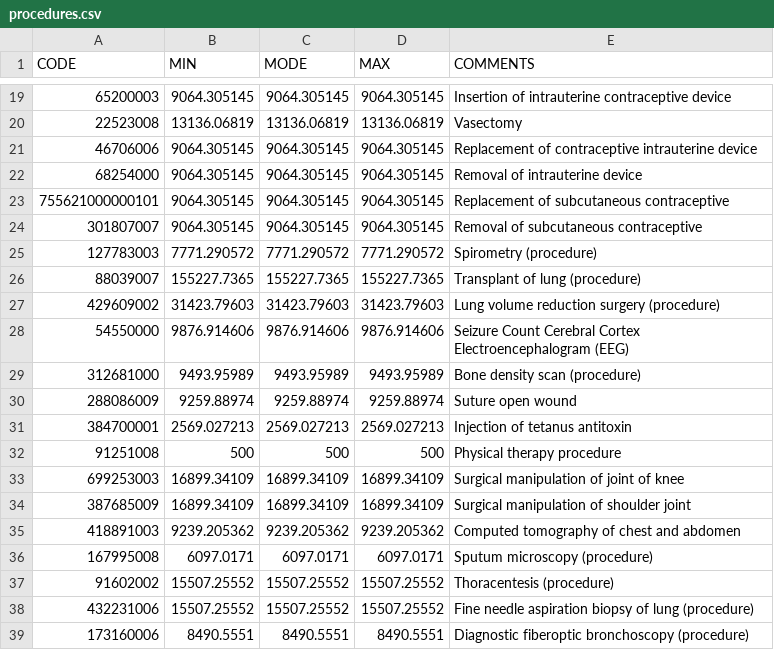
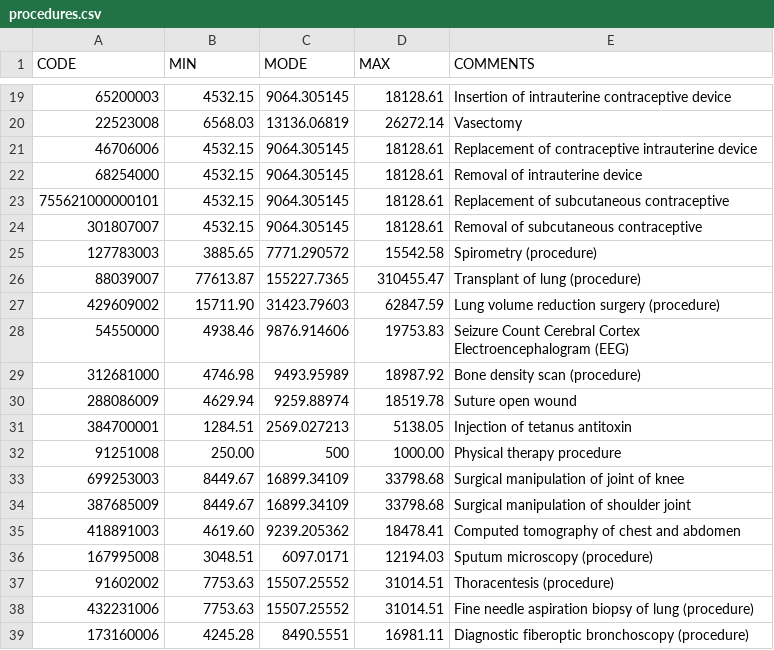
Before and after one commit to matanster/synthea, a CSV file: src/main/resources/costs/procedures.csv, drawn as a sheet; only a part is shown, gaps mark what is left out; the diff covers the shown part only.

```diff
--- a/src/main/resources/costs/procedures.csv
+++ b/src/main/resources/costs/procedures.csv
@@ -19,21 +19,21 @@ CODE,MIN,MODE,MAX,COMMENTS
-65200003,9064.305145,9064.305145,9064.305145,Insertion of intrauterine contraceptive device
-22523008,13136.06819,13136.06819,13136.06819,Vasectomy
-46706006,9064.305145,9064.305145,9064.305145,Replacement of contraceptive intrauterine device
-68254000,9064.305145,9064.305145,9064.305145,Removal of intrauterine device
-755621000000101,9064.305145,9064.305145,9064.305145,Replacement of subcutaneous contraceptive
-301807007,9064.305145,9064.305145,9064.305145,Removal of subcutaneous contraceptive
-127783003,7771.290572,7771.290572,7771.290572,Spirometry (procedure)
-88039007,155227.7365,155227.7365,155227.7365,Transplant of lung (procedure)
-429609002,31423.79603,31423.79603,31423.79603,Lung volume reduction surgery (procedure)
-54550000,9876.914606,9876.914606,9876.914606,Seizure Count Cerebral Cortex Electroencephalogram (EEG)
-312681000,9493.95989,9493.95989,9493.95989,Bone density scan (procedure)
-288086009,9259.88974,9259.88974,9259.88974,Suture open wound
-384700001,2569.027213,2569.027213,2569.027213,Injection of tetanus antitoxin
-91251008,500,500,500,Physical therapy procedure
-699253003,16899.34109,16899.34109,16899.34109,Surgical manipulation of joint of knee
-387685009,16899.34109,16899.34109,16899.34109,Surgical manipulation of shoulder joint
-418891003,9239.205362,9239.205362,9239.205362,Computed tomography of chest and abdomen
-167995008,6097.0171,6097.0171,6097.0171,Sputum microscopy (procedure)
-91602002,15507.25552,15507.25552,15507.25552,Thoracentesis (procedure)
-432231006,15507.25552,15507.25552,15507.25552,Fine needle aspiration biopsy of lung (procedure)
-173160006,8490.5551,8490.5551,8490.5551,Diagnostic fiberoptic bronchoscopy (procedure)
+65200003,4532.15,9064.305145,18128.61,Insertion of intrauterine contraceptive device
+22523008,6568.03,13136.06819,26272.14,Vasectomy
+46706006,4532.15,9064.305145,18128.61,Replacement of contraceptive intrauterine device
+68254000,4532.15,9064.305145,18128.61,Removal of intrauterine device
+755621000000101,4532.15,9064.305145,18128.61,Replacement of subcutaneous contraceptive
+301807007,4532.15,9064.305145,18128.61,Removal of subcutaneous contraceptive
+127783003,3885.65,7771.290572,15542.58,Spirometry (procedure)
+88039007,77613.87,155227.7365,310455.47,Transplant of lung (procedure)
+429609002,15711.90,31423.79603,62847.59,Lung volume reduction surgery (procedure)
+54550000,4938.46,9876.914606,19753.83,Seizure Count Cerebral Cortex Electroencephalogram (EEG)
+312681000,4746.98,9493.95989,18987.92,Bone density scan (procedure)
+288086009,4629.94,9259.88974,18519.78,Suture open wound
+384700001,1284.51,2569.027213,5138.05,Injection of tetanus antitoxin
+91251008,250.00,500,1000.00,Physical therapy procedure
+699253003,8449.67,16899.34109,33798.68,Surgical manipulation of joint of knee
+387685009,8449.67,16899.34109,33798.68,Surgical manipulation of shoulder joint
+418891003,4619.60,9239.205362,18478.41,Computed tomography of chest and abdomen
+167995008,3048.51,6097.0171,12194.03,Sputum microscopy (procedure)
+91602002,7753.63,15507.25552,31014.51,Thoracentesis (procedure)
+432231006,7753.63,15507.25552,31014.51,Fine needle aspiration biopsy of lung (procedure)
+173160006,4245.28,8490.5551,16981.11,Diagnostic fiberoptic bronchoscopy (procedure)
```
Also changed, not shown: 152 edited cells elsewhere in this file.
